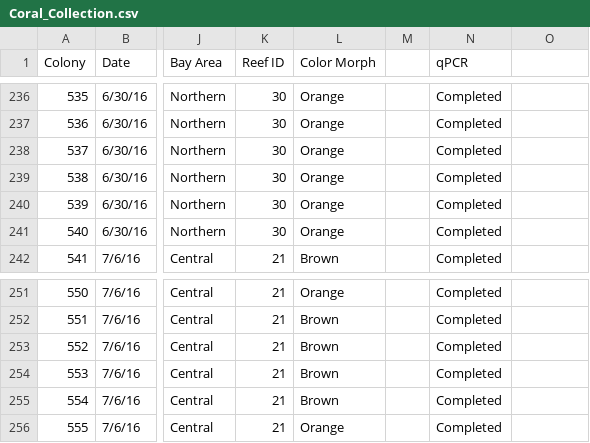
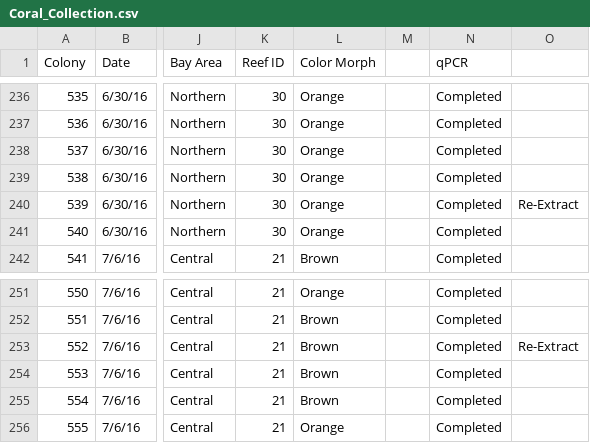
Before and after one commit to TeeganI/Symcap, a CSV file: Coral_Collection.csv, drawn as a sheet; only a part is shown, gaps mark what is left out; the diff names each change by its address in the sheet, - before the commit and + after, or states it on an @@ line.

```diff
--- a/Coral_Collection.csv
+++ b/Coral_Collection.csv
-O240: (empty)
+O240: Re-Extract
-O253: (empty)
+O253: Re-Extract
```
Also changed, not shown: 2 other files.
